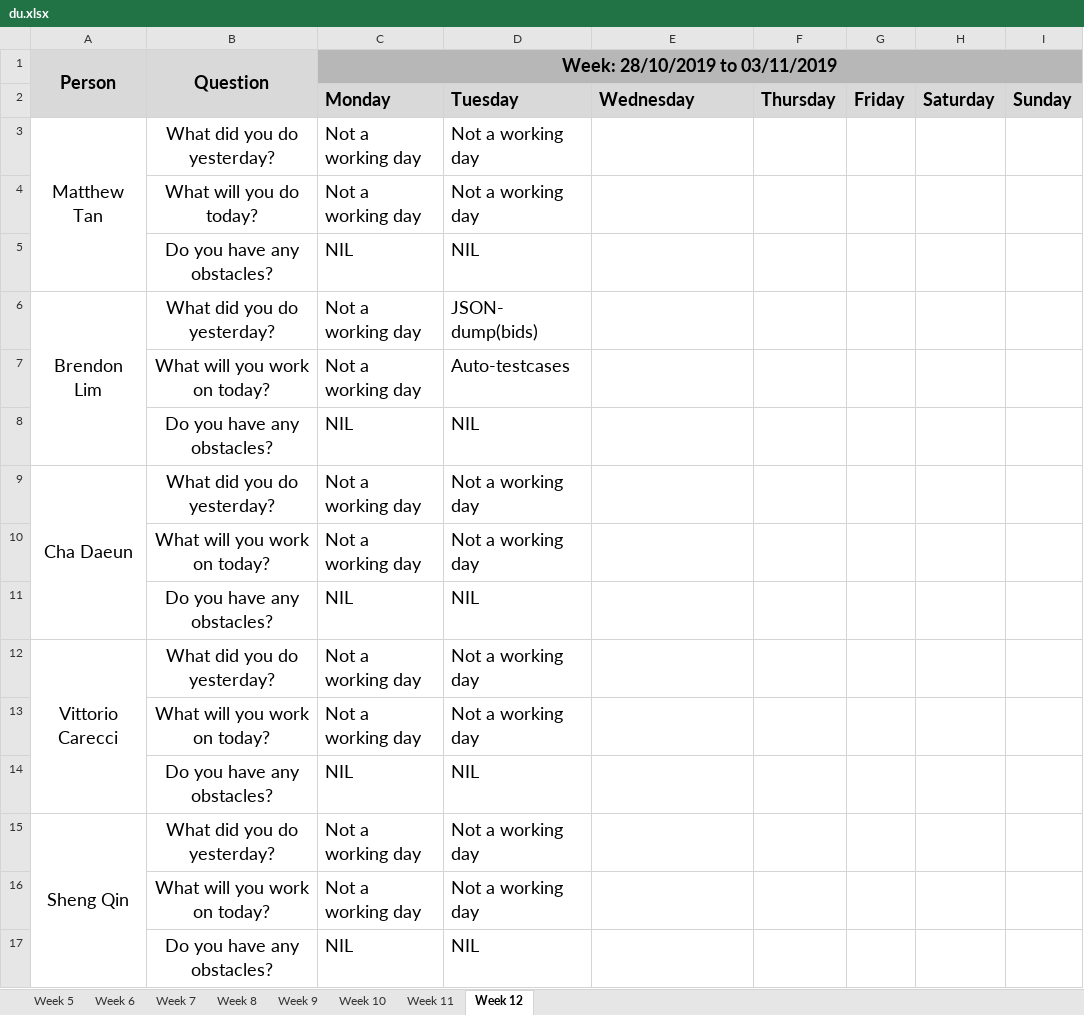
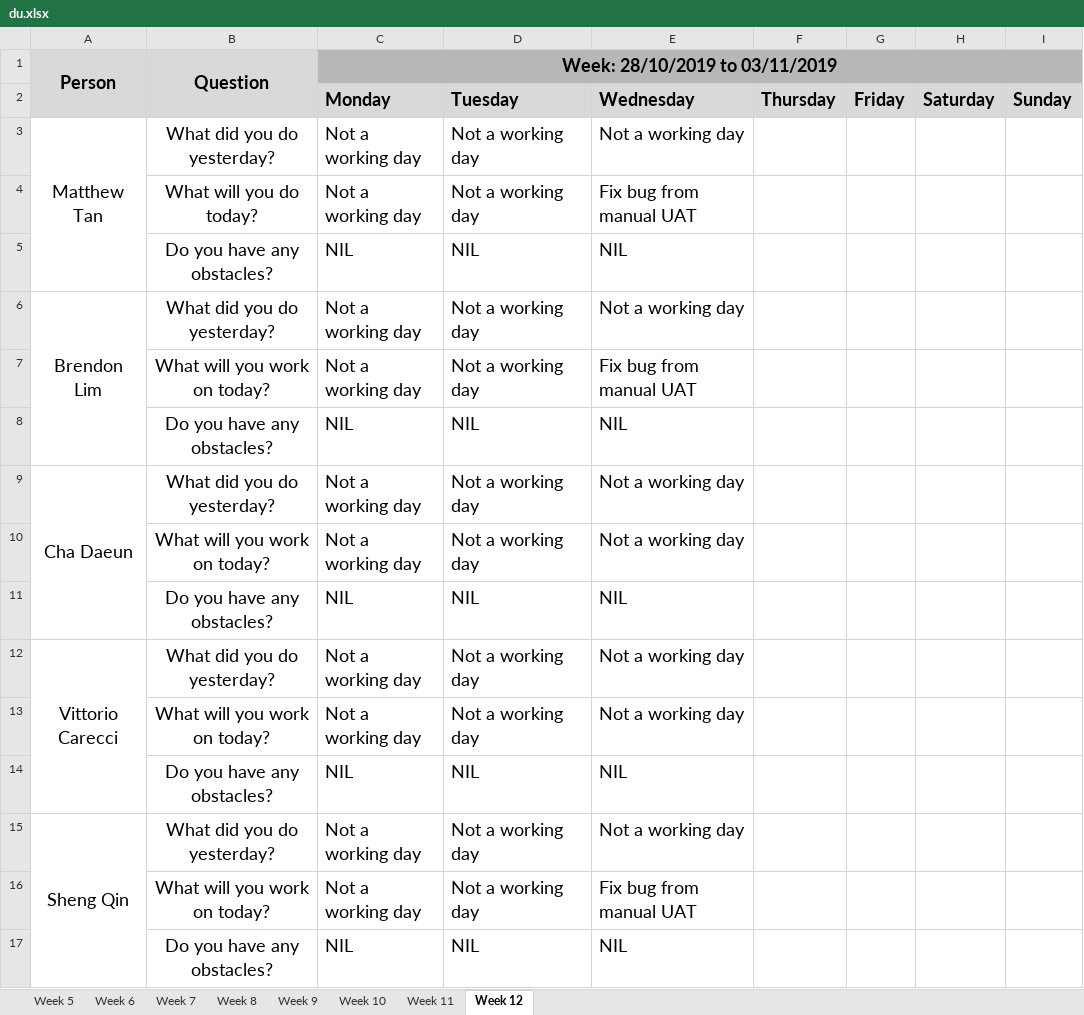
Before and after one commit to simshengqin/IS212, an Excel workbook: metrics/du.xlsx, sheet Week 12, drawn as a sheet; values as stored, in another font and other column widths than the file's, no borders; the diff names each change by its address in the sheet, - before the commit and + after, or states it on an @@ line.

Commit message:
Update du.xlsx

```diff
--- a/metrics/du.xlsx (sheet Week 12)
+++ b/metrics/du.xlsx (sheet Week 12)
-E3: (empty)
+E3: Not a working day
-E4: (empty)
+E4: Fix bug from manual UAT
-E5: (empty)
+E5: NIL
-D6: JSON- dump(bids)
+D6: Not a working day
-E6: (empty)
+E6: Not a working day
-D7: Auto-testcases
+D7: Not a working day
-E7: (empty)
+E7: Fix bug from manual UAT
-E8: (empty)
+E8: NIL
-E9:E10: (empty)
+E9:E10: Not a working day
-E11: (empty)
+E11: NIL
-E12:E13: (empty)
+E12:E13: Not a working day
-E14: (empty)
+E14: NIL
-E15: (empty)
+E15: Not a working day
-E16: (empty)
+E16: Fix bug from manual UAT
-E17: (empty)
+E17: NIL
```
